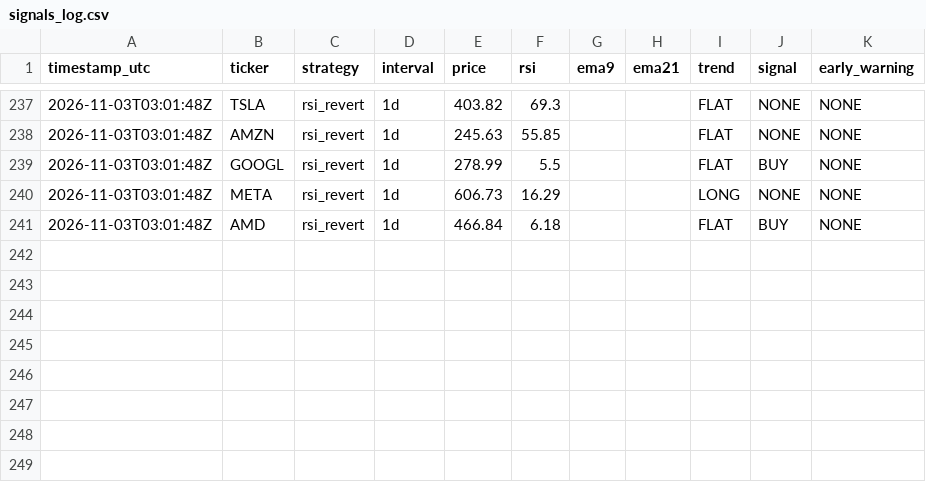
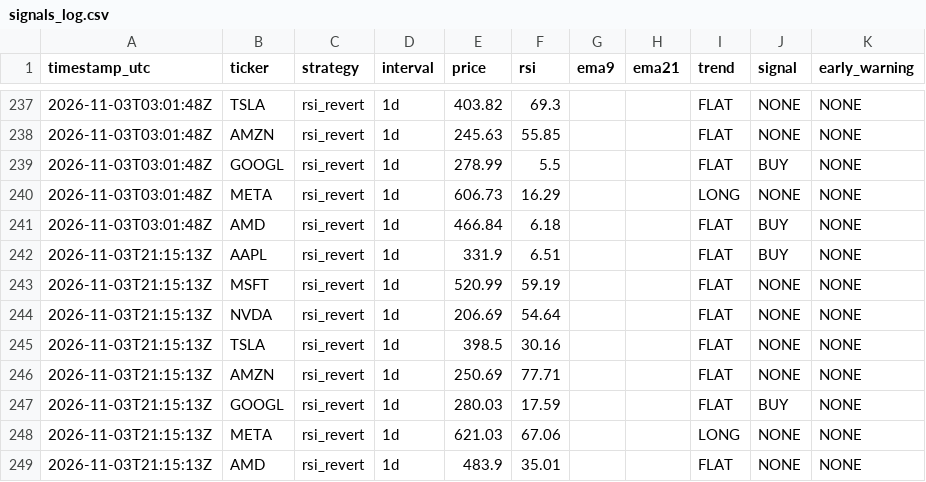
Before and after one commit to dawajund-1/rsi-tracker-live, a CSV file: data/signals_log.csv, drawn as a sheet; only a part is shown, gaps mark what is left out; the diff names each change by its address in the sheet, - before the commit and + after, or states it on an @@ line.

```diff
--- a/data/signals_log.csv
+++ b/data/signals_log.csv
+row 242: 2026-11-03T21:15:13Z | AAPL | rsi_revert | 1d | 331.9 | 6.51 |  |  | FLAT | BUY | NONE
+row 243: 2026-11-03T21:15:13Z | MSFT | rsi_revert | 1d | 520.99 | 59.19 |  |  | FLAT | NONE | NONE
+row 244: 2026-11-03T21:15:13Z | NVDA | rsi_revert | 1d | 206.69 | 54.64 |  |  | FLAT | NONE | NONE
+row 245: 2026-11-03T21:15:13Z | TSLA | rsi_revert | 1d | 398.5 | 30.16 |  |  | FLAT | NONE | NONE
+row 246: 2026-11-03T21:15:13Z | AMZN | rsi_revert | 1d | 250.69 | 77.71 |  |  | FLAT | NONE | NONE
+row 247: 2026-11-03T21:15:13Z | GOOGL | rsi_revert | 1d | 280.03 | 17.59 |  |  | FLAT | BUY | NONE
+row 248: 2026-11-03T21:15:13Z | META | rsi_revert | 1d | 621.03 | 67.06 |  |  | LONG | NONE | NONE
+row 249: 2026-11-03T21:15:13Z | AMD | rsi_revert | 1d | 483.9 | 35.01 |  |  | FLAT | NONE | NONE
```
Also changed, not shown: 2 other files.
